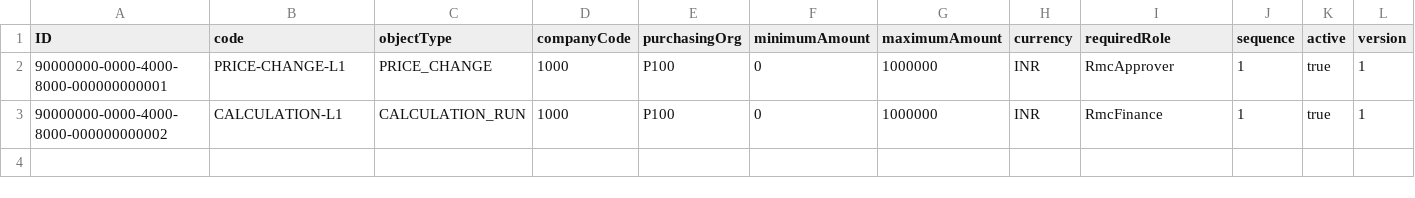
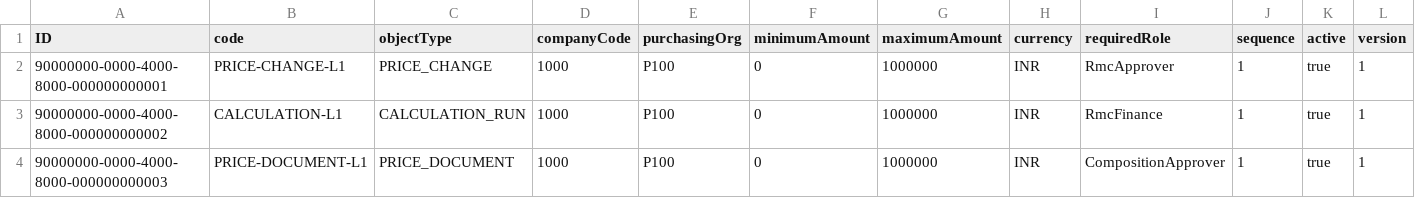
Before and after one commit to Shubhamkumar1009/RMCM, a CSV file: db/data/rmc-ApprovalPolicies.csv, drawn as a sheet.

```diff
--- a/db/data/rmc-ApprovalPolicies.csv
+++ b/db/data/rmc-ApprovalPolicies.csv
@@ -3 +3,2 @@ ID;code;objectType;companyCode;purchasingOrg;minimumAmount;maximumAmount;currenc
 90000000-0000-4000-8000-000000000002;CALCULATION-L1;CALCULATION_RUN;1000;P100;0;1000000;INR;RmcFinance;1;true;1
+90000000-0000-4000-8000-000000000003;PRICE-DOCUMENT-L1;PRICE_DOCUMENT;1000;P100;0;1000000;INR;CompositionApprover;1;true;1
```
Also changed, not shown: db/data/rmc-PartConstituents.csv, db/data/rmc-PartProfiles.csv, 36 other files.
